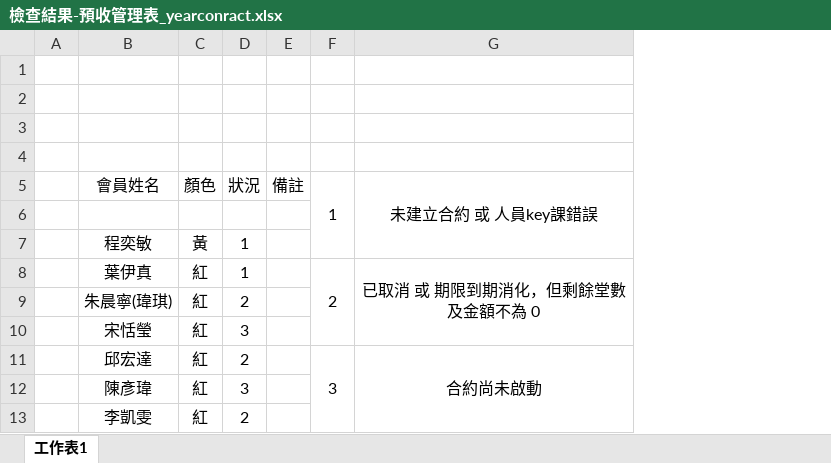
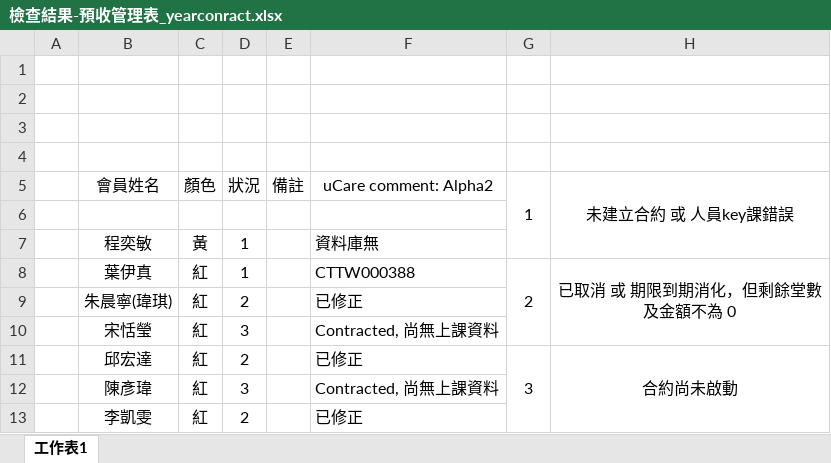
Before and after one commit to rizap-crm/web-tools, an Excel workbook: RIZAP Issues/檢查結果-預收管理表_yearconract.xlsx, sheet 工作表1, drawn as a sheet; only a part is shown; values as stored, in another font and other column widths than the file's, no borders; the diff names each change by its address in the sheet, - before the commit and + after, or states it on an @@ line.

Commit message:
alpha2 wip

```diff
--- a/RIZAP Issues/檢查結果-預收管理表_yearconract.xlsx (sheet 工作表1)
+++ b/RIZAP Issues/檢查結果-預收管理表_yearconract.xlsx (sheet 工作表1)
+column F, rows 5-13: uCare comment: Alpha2 |  | 資料庫無 | CTTW000388 | 已修正 | Contracted, 尚無上課資料 | 已修正 | Contracted, 尚無上課資料 | 已修正
```
Also changed, not shown: RIZAP Issues/RIZAP CRM issues.xlsx, 2 other files.
